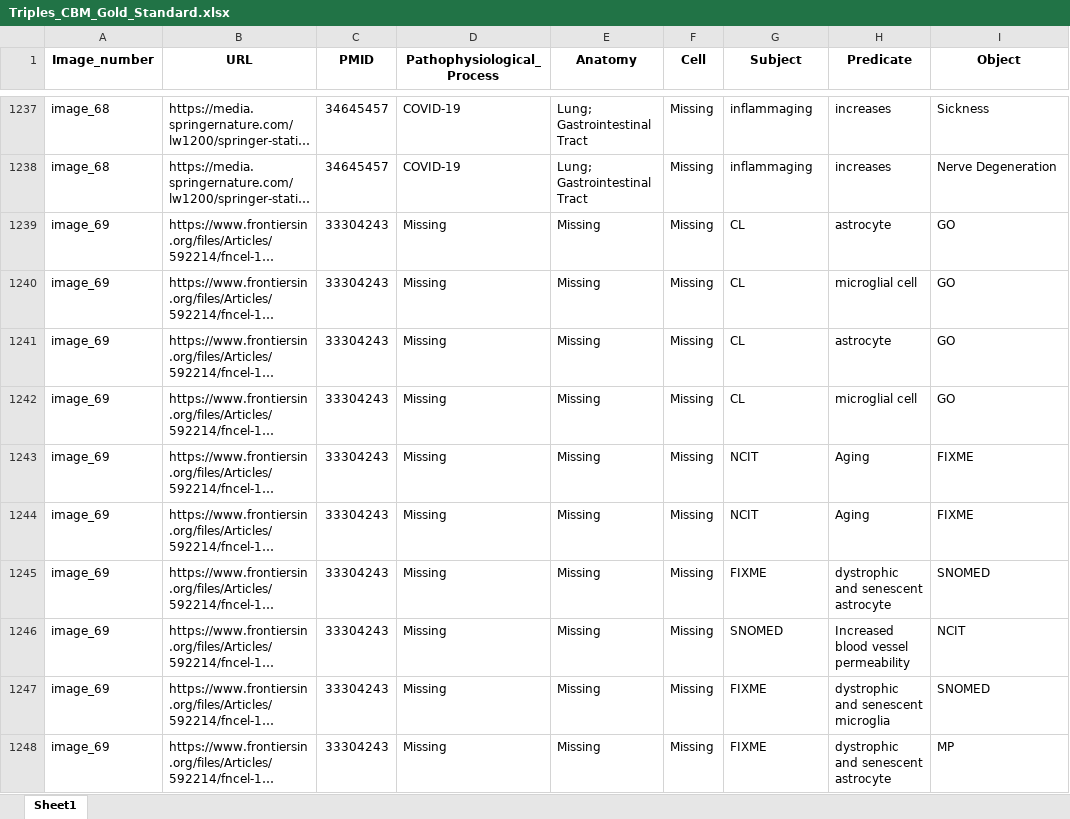
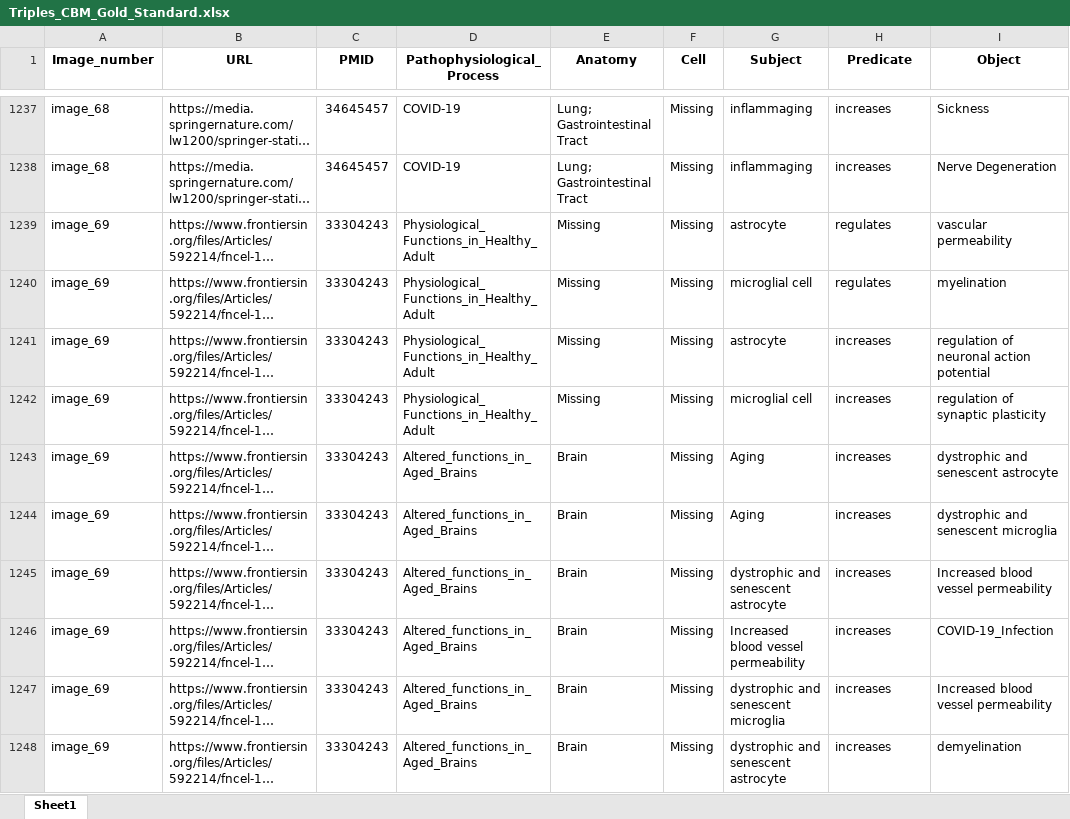
Before and after one commit to Elly0w0/image-based-information-extraction-LLM-main, an Excel workbook: data/gold_standard_comparison/Triples_CBM_Gold_Standard.xlsx, sheet Sheet1, drawn as a sheet; only a part is shown, gaps mark what is left out; long unchanged cells end in …; values as stored, in another font and other column widths than the file's, no borders; the diff covers the shown part only; the diff names each change by its address in the sheet, - before the commit and + after, or states it on an @@ line.

Commit message:
Triples_CBM_Gold_Standard.xlsx is fixed

```diff
--- a/data/gold_standard_comparison/Triples_CBM_Gold_Standard.xlsx (sheet Sheet1)
+++ b/data/gold_standard_comparison/Triples_CBM_Gold_Standard.xlsx (sheet Sheet1)
-D1239:D1242 (Pathophysiological_Process): Missing
+D1239:D1242 (Pathophysiological_Process): Physiological_Functions_in_Healthy_Adult
-G1239 (Subject): CL
+G1239 (Subject): astrocyte
-H1239 (Predicate): astrocyte
+H1239 (Predicate): regulates
-I1239 (Object): GO
+I1239 (Object): vascular permeability
-G1240 (Subject): CL
+G1240 (Subject): microglial cell
-H1240 (Predicate): microglial cell
+H1240 (Predicate): regulates
-I1240 (Object): GO
+I1240 (Object): myelination
-G1241 (Subject): CL
+G1241 (Subject): astrocyte
-H1241 (Predicate): astrocyte
+H1241 (Predicate): increases
-I1241 (Object): GO
+I1241 (Object): regulation of neuronal action potential
-G1242 (Subject): CL
+G1242 (Subject): microglial cell
-H1242 (Predicate): microglial cell
+H1242 (Predicate): increases
-I1242 (Object): GO
+I1242 (Object): regulation of synaptic plasticity
-D1243:D1248 (Pathophysiological_Process): Missing
+D1243:D1248 (Pathophysiological_Process): Altered_functions_in_Aged_Brains
-E1243:E1248 (Anatomy): Missing
+E1243:E1248 (Anatomy): Brain
-G1243:G1244 (Subject): NCIT
+G1243:G1244 (Subject): Aging
-H1243:H1244 (Predicate): Aging
+H1243:H1244 (Predicate): increases
-I1243 (Object): FIXME
+I1243 (Object): dystrophic and senescent astrocyte
-I1244 (Object): FIXME
+I1244 (Object): dystrophic and senescent microglia
-G1245 (Subject): FIXME
+G1245 (Subject): dystrophic and senescent astrocyte
-H1245 (Predicate): dystrophic and senescent astrocyte
+H1245 (Predicate): increases
-I1245 (Object): SNOMED
+I1245 (Object): Increased blood vessel permeability
-G1246 (Subject): SNOMED
+G1246 (Subject): Increased blood vessel permeability
-H1246 (Predicate): Increased blood vessel permeability
+H1246 (Predicate): increases
-I1246 (Object): NCIT
+I1246 (Object): COVID-19_Infection
-G1247 (Subject): FIXME
+G1247 (Subject): dystrophic and senescent microglia
-H1247 (Predicate): dystrophic and senescent microglia
+H1247 (Predicate): increases
-I1247 (Object): SNOMED
+I1247 (Object): Increased blood vessel permeability
-G1248 (Subject): FIXME
+G1248 (Subject): dystrophic and senescent astrocyte
-H1248 (Predicate): dystrophic and senescent astrocyte
+H1248 (Predicate): increases
-I1248 (Object): MP
+I1248 (Object): demyelination
```
Also changed, not shown: 39 edited cells elsewhere in this sheet, data/gold_standard_comparison/Triples_CBM_Gold_Standard_SubjObj_Categorized.xlsx, data/gold_standard_comparison/Triples_GPT_for_comparison_SubjObj_Categorized.xlsx, 2 other files.
